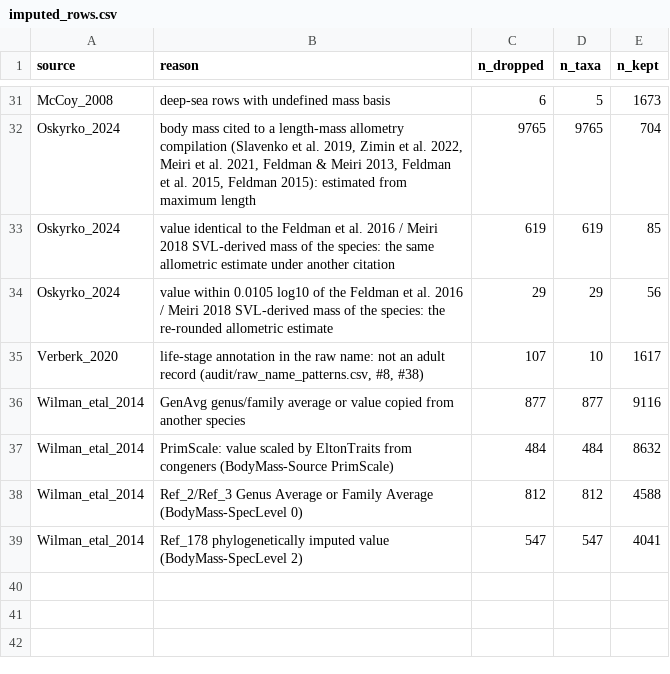
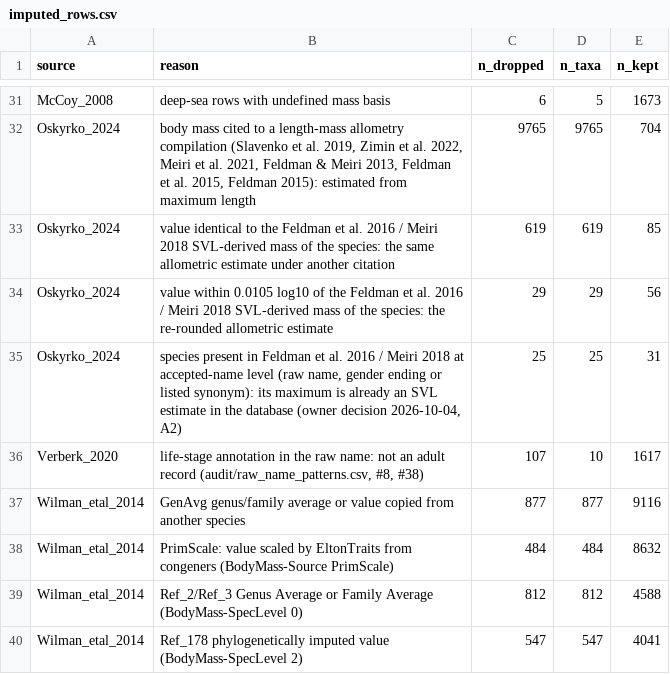
Before and after one commit to TaxonBodyMassML/TaxonBodyMass_DB, a CSV file: audit/imputed_rows.csv, drawn as a sheet; only a part is shown, gaps mark what is left out; the diff names each change by its address in the sheet, - before the commit and + after, or states it on an @@ line.

```diff
--- a/audit/imputed_rows.csv
+++ b/audit/imputed_rows.csv
+row 35: Oskyrko_2024 | species present in Feldman et al. 2016 / Meiri 2018 at accepted-name level (raw name, gender ending or listed synonym): its maximum is already an SVL estimate in the database (owner decision 2026-10-04, A2) | 25 | 25 | 31
```
Also changed, not shown: Bib/TaxonBodyMass_CitationCiteIDs.csv, TaxonBodyMass_GenusLevel.csv, 11 other files.
